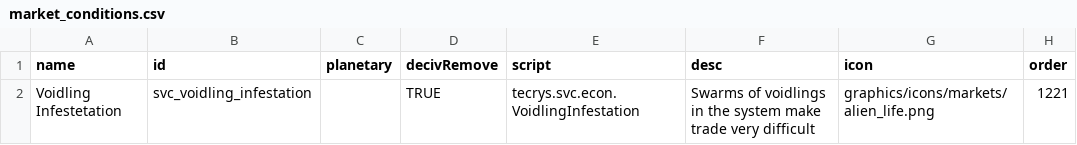
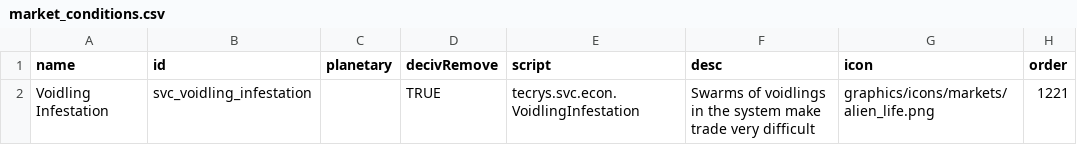
Before and after one commit to DesperatePeter/starsector-symbiotic-void-creatures, a CSV file: data/campaign/market_conditions.csv, drawn as a sheet.

```diff
--- a/data/campaign/market_conditions.csv
+++ b/data/campaign/market_conditions.csv
@@ -1,2 +1,2 @@
 name,id,planetary,decivRemove,script,desc,icon,order
-Voidling Infestetation,svc_voidling_infestation,,TRUE,tecrys.svc.econ.VoidlingInfestation,Swarms of voidlings in the system make trade very difficult,graphics/icons/markets/alien_life.png,1221
+Voidling Infestation,svc_voidling_infestation,,TRUE,tecrys.svc.econ.VoidlingInfestation,Swarms of voidlings in the system make trade very difficult,graphics/icons/markets/alien_life.png,1221
```
Also changed, not shown: data/campaign/special_items.csv, data/hulls/ship_data.csv, 10 other files.
